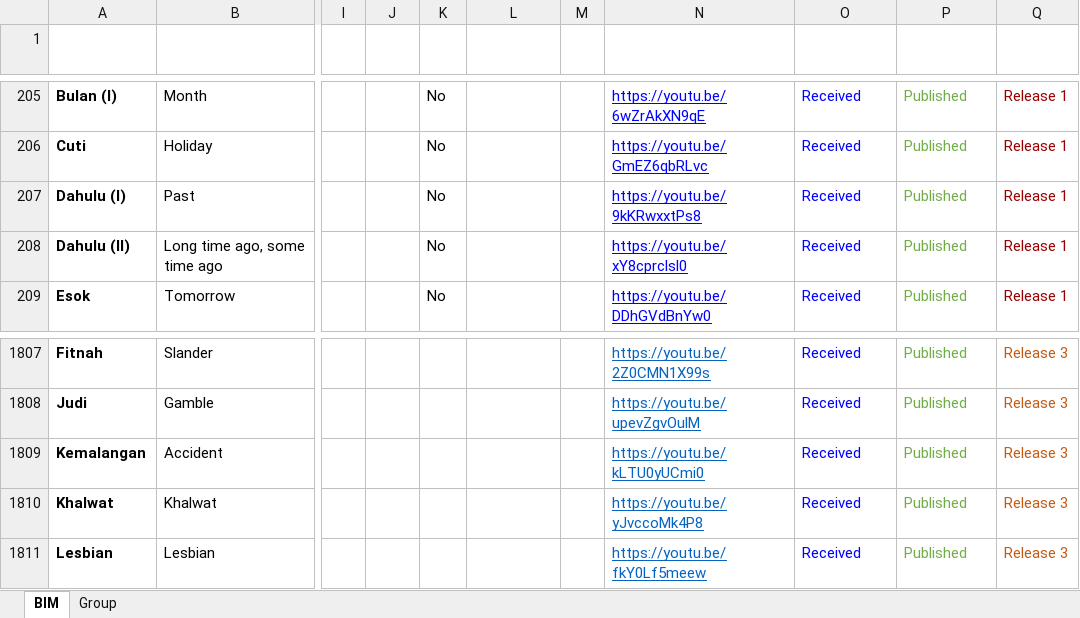
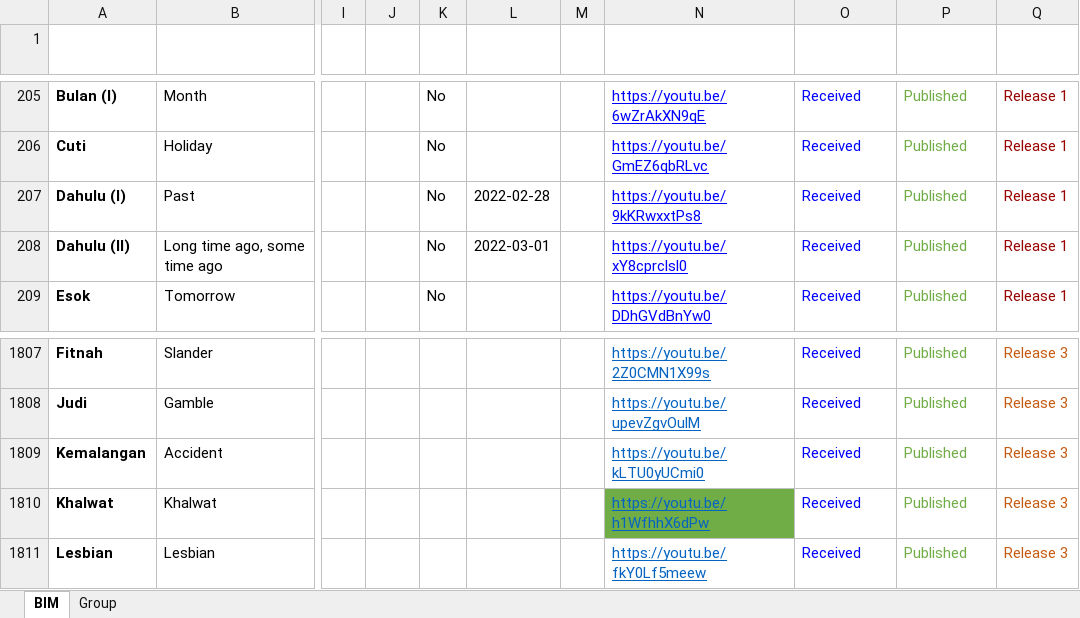
Before and after one commit to malaysiafederationofthedeaf/ggb-mfd-project, an Excel workbook: public/assets/BIM.xlsx, sheet BIM, drawn as a sheet; only a part is shown, gaps mark what is left out; values as stored, in another font and other column widths than the file's, no borders; charts and pictures and conditional formats and table styles not drawn; the diff names each change by its address in the sheet, - before the commit and + after, or states it on an @@ line.

Commit message:
update BIM Sheet sotd

```diff
--- a/public/assets/BIM.xlsx (sheet BIM)
+++ b/public/assets/BIM.xlsx (sheet BIM)
-L207 (SOTD): (empty)
+L207 (SOTD): 2022-02-28
-L208 (SOTD): (empty)
+L208 (SOTD): 2022-03-01
-N1810 (Video): https://youtu.be/yJvccoMk4P8
+N1810 (Video): https://youtu.be/h1WfhhX6dPw
-N1810 fill: none
+N1810 fill: #70AD47
```
